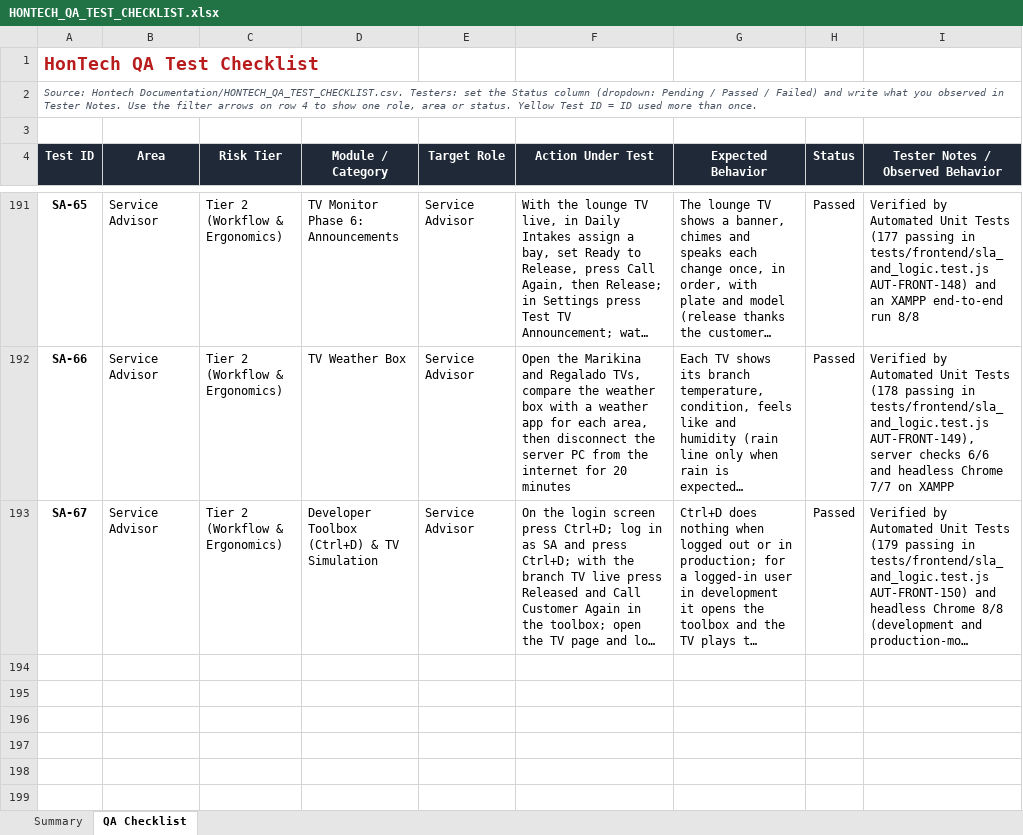
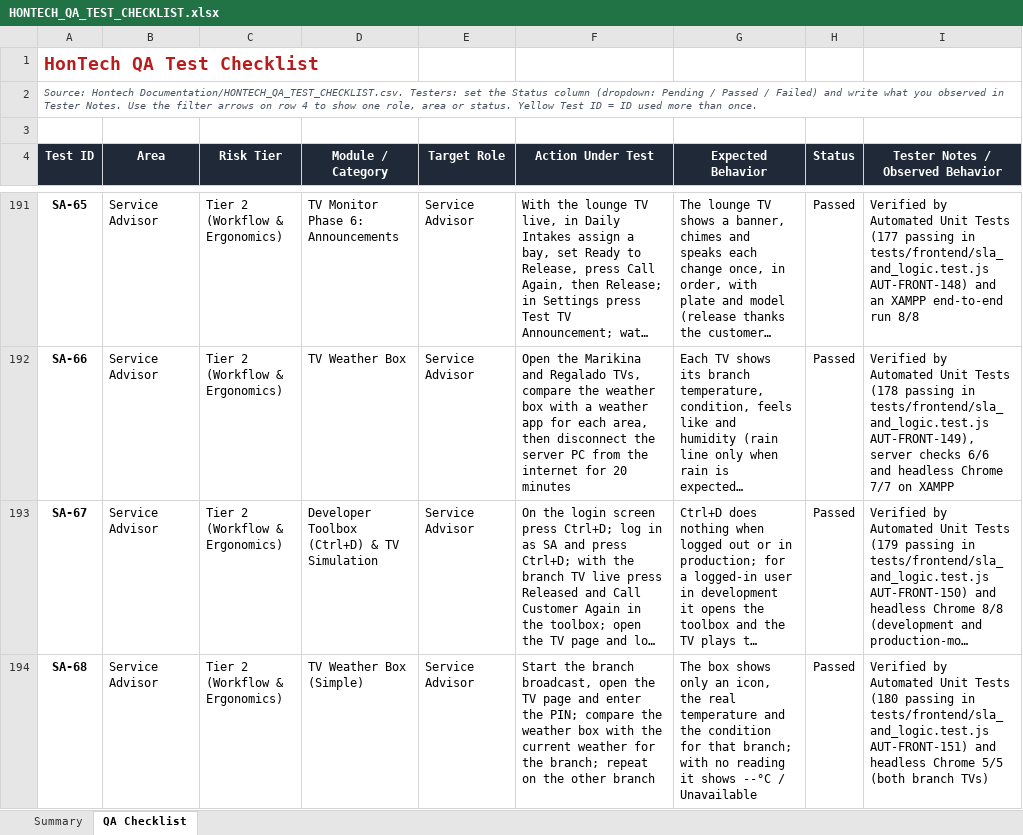
Before and after one commit to Justin-stack101/Hontech_Main_Active_Development_PHP_SQL, an Excel workbook: Hontech Documentation/HONTECH_QA_TEST_CHECKLIST.xlsx, sheet QA Checklist, drawn as a sheet; only a part is shown, gaps mark what is left out; long unchanged cells end in …; values as stored, in another font and other column widths than the file's, no borders; conditional formats not drawn; the diff names each change by its address in the sheet, - before the commit and + after, or states it on an @@ line.

```diff
--- a/Hontech Documentation/HONTECH_QA_TEST_CHECKLIST.xlsx (sheet QA Checklist)
+++ b/Hontech Documentation/HONTECH_QA_TEST_CHECKLIST.xlsx (sheet QA Checklist)
+row 194: SA-68 | Service Advisor | Tier 2 (Workflow & Ergonomics) | TV Weather Box (Simple) | Service Advisor | Start the branch broadcast, open the TV page and enter the PIN; compare the weather box with the current weather for the branch; repeat on the other branch | The box shows only an icon, the real temperature and the condition for that branch; with no reading it shows --°C / Unavailable | Passed | Verified by Automated Unit Tests (180 passing in tests/frontend/sla_and_logic.test.js AUT-FRONT-151) and headless Chrome 5/5 (both branch TVs)
```
Also changed, not shown: sheet Summary, 6 other files.
